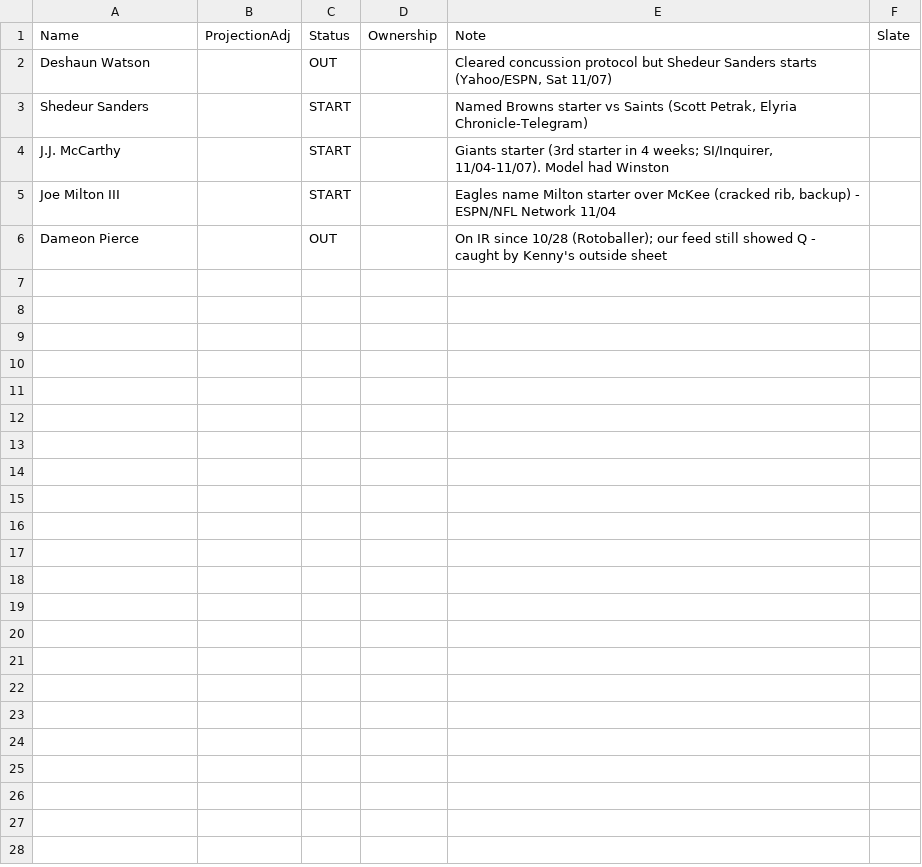
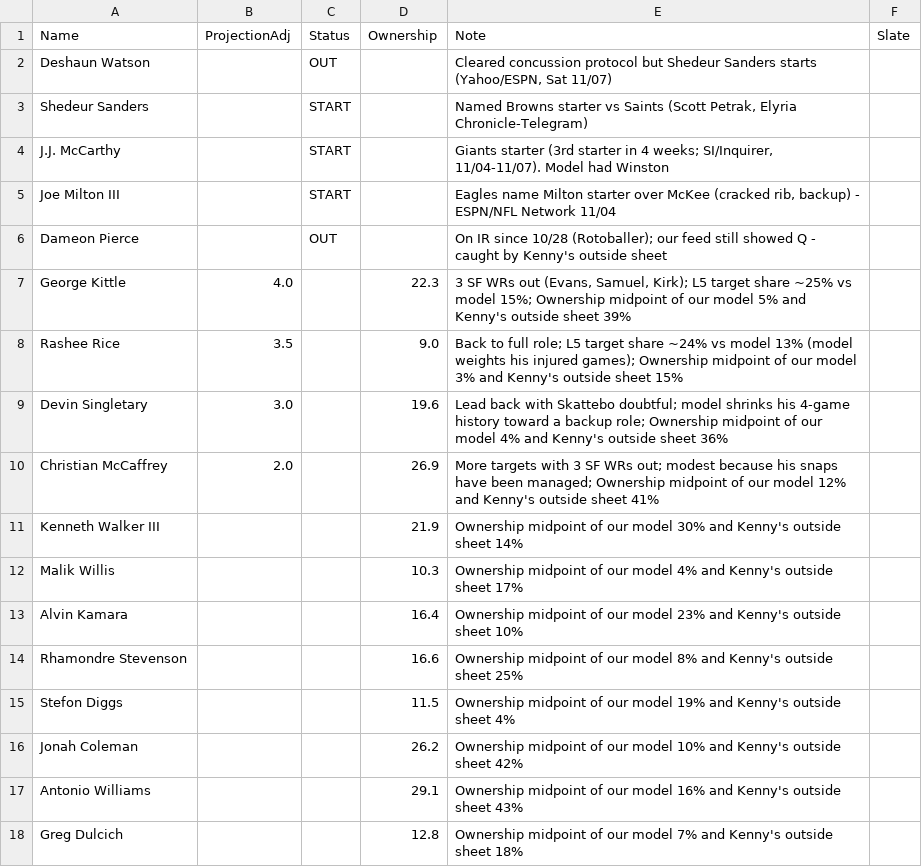
Before and after one commit to kennethhosek-a11y/NFLMain-dfs, a CSV file: data/overrides/2026-11-08.csv, drawn as a sheet; the diff names each change by its address in the sheet, - before the commit and + after, or states it on an @@ line.

```diff
--- a/data/overrides/2026-11-08.csv
+++ b/data/overrides/2026-11-08.csv
+row 7: George Kittle | 4.0 |  | 22.3 | 3 SF WRs out (Evans, Samuel, Kirk); L5 target share ~25% vs model 15%; Ownership midpoint of our model 5% and Kenny's outside sheet 39%
+row 8: Rashee Rice | 3.5 |  | 9.0 | Back to full role; L5 target share ~24% vs model 13% (model weights his injured games); Ownership midpoint of our model 3% and Kenny's outside sheet 15%
+row 9: Devin Singletary | 3.0 |  | 19.6 | Lead back with Skattebo doubtful; model shrinks his 4-game history toward a backup role; Ownership midpoint of our model 4% and Kenny's outside sheet 36%
+row 10: Christian McCaffrey | 2.0 |  | 26.9 | More targets with 3 SF WRs out; modest because his snaps have been managed; Ownership midpoint of our model 12% and Kenny's outside sheet 41%
+row 11: Kenneth Walker III |  |  | 21.9 | Ownership midpoint of our model 30% and Kenny's outside sheet 14%
+row 12: Malik Willis |  |  | 10.3 | Ownership midpoint of our model 4% and Kenny's outside sheet 17%
+row 13: Alvin Kamara |  |  | 16.4 | Ownership midpoint of our model 23% and Kenny's outside sheet 10%
+row 14: Rhamondre Stevenson |  |  | 16.6 | Ownership midpoint of our model 8% and Kenny's outside sheet 25%
+row 15: Stefon Diggs |  |  | 11.5 | Ownership midpoint of our model 19% and Kenny's outside sheet 4%
+row 16: Jonah Coleman |  |  | 26.2 | Ownership midpoint of our model 10% and Kenny's outside sheet 42%
+row 17: Antonio Williams |  |  | 29.1 | Ownership midpoint of our model 16% and Kenny's outside sheet 43%
+row 18: Greg Dulcich |  |  | 12.8 | Ownership midpoint of our model 7% and Kenny's outside sheet 18%
```
Also changed, not shown: data/state/baseline_2026-11-08_main.csv, 2 other files.
